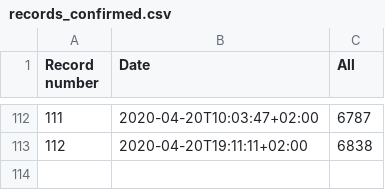
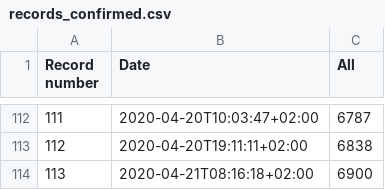
Before and after one commit to kukosek/czech-covid-db, a CSV file: records_confirmed.csv, drawn as a sheet; only a part is shown, gaps mark what is left out; the diff names each change by its address in the sheet, - before the commit and + after, or states it on an @@ line.

```diff
--- a/records_confirmed.csv
+++ b/records_confirmed.csv
+row 114: 113 | 2020-04-21T08:16:18+02:00 | 6900
```
Also changed, not shown: 1 other file.
